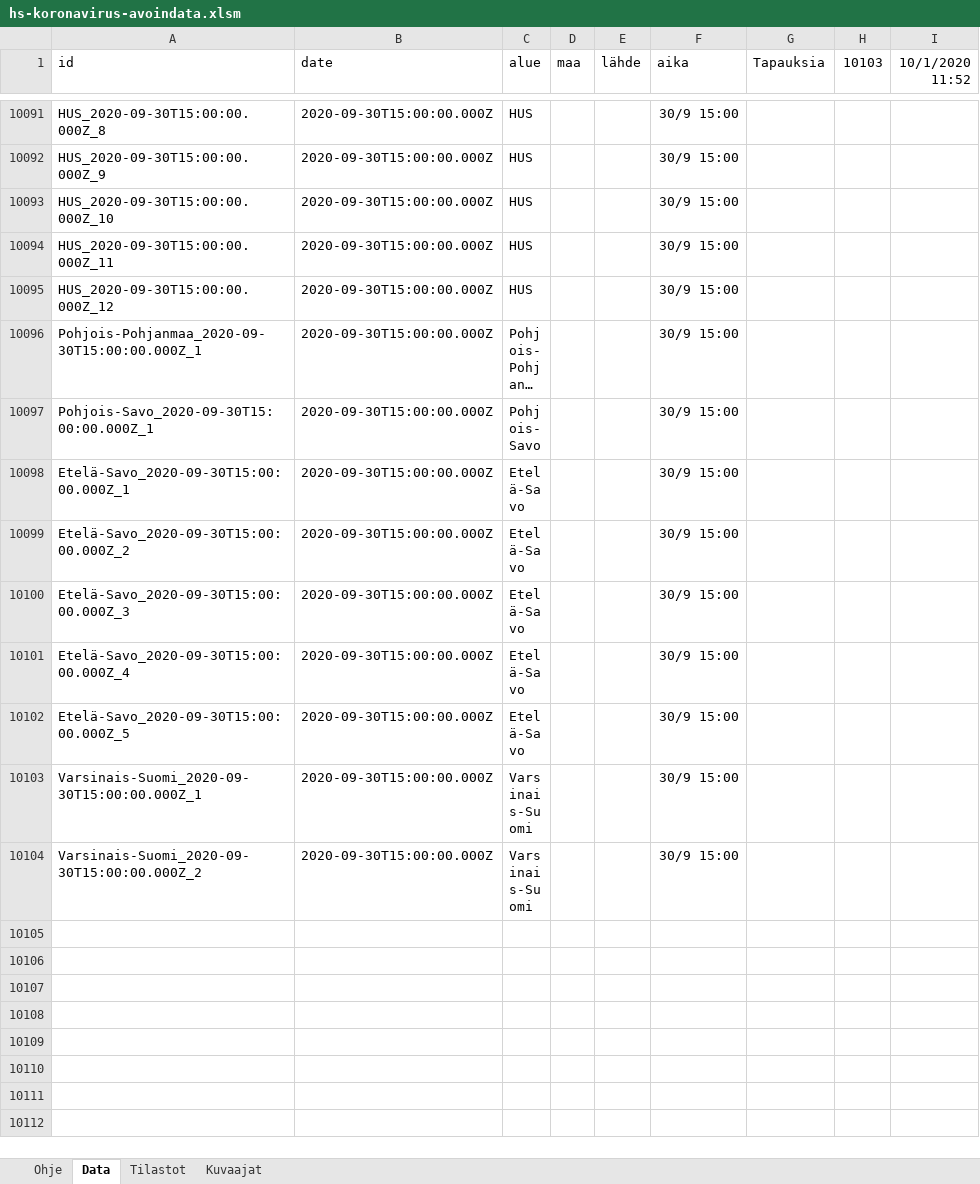
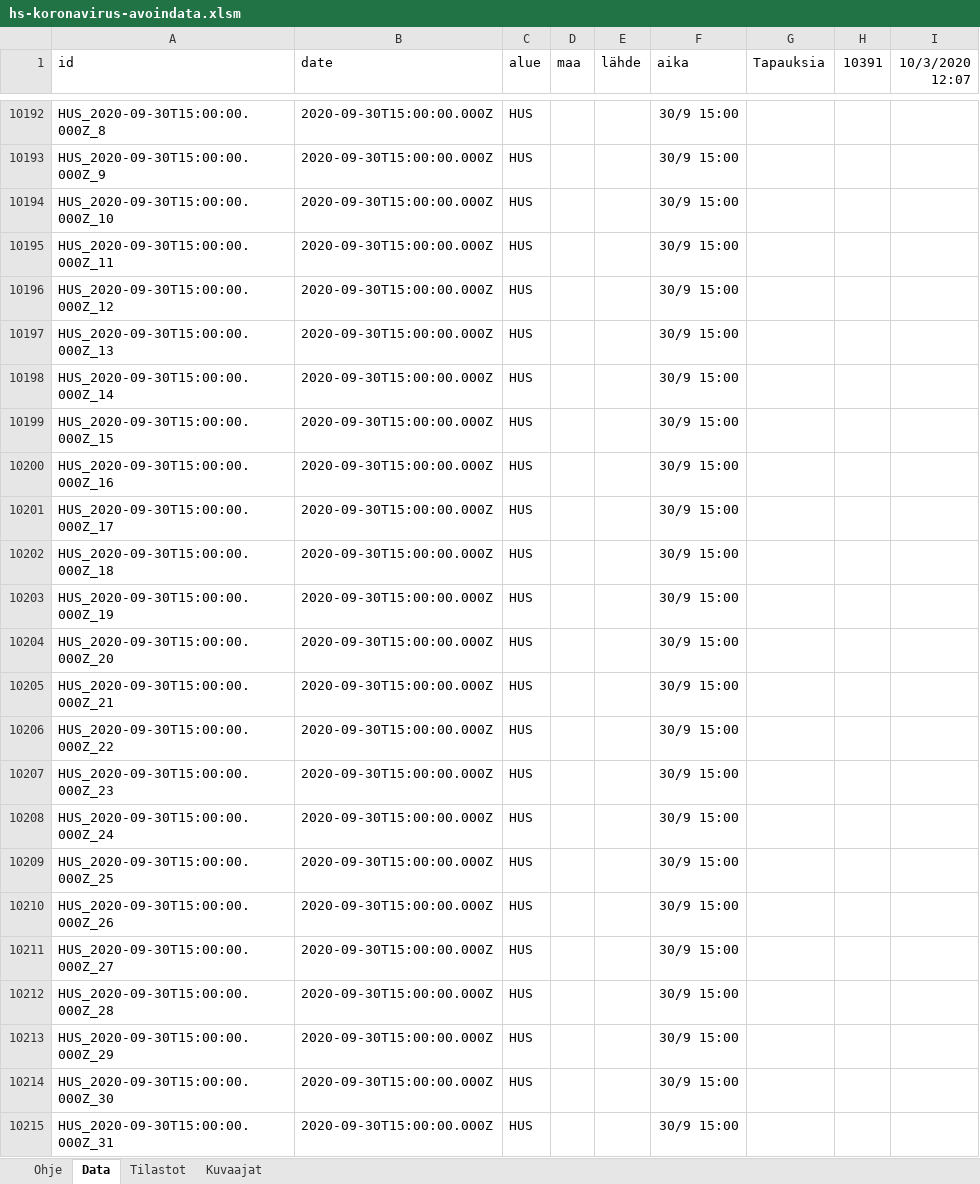
Before and after one commit to jussivirkkala/Excel, an Excel workbook: hs-koronavirus-avoindata/hs-koronavirus-avoindata.xlsm, sheet Data, drawn as a sheet; only a part is shown, gaps mark what is left out; the shorter side is filled out with more unchanged rows; long unchanged cells end in …; values as stored, in another font and other column widths than the file's, no borders; charts and pictures not drawn; the diff covers the shown part only; the diff names each change by its address in the sheet, - before the commit and + after, or states it on an @@ line.

```diff
--- a/hs-koronavirus-avoindata/hs-koronavirus-avoindata.xlsm (sheet Data)
+++ b/hs-koronavirus-avoindata/hs-koronavirus-avoindata.xlsm (sheet Data)
-H1: 10103
+H1: 10391
-I1: 10/1/2020 11:52
+I1: 10/3/2020 12:07
+row 10197: HUS_2020-09-30T15:00:00.000Z_13 | 2020-09-30T15:00:00.000Z | HUS |  |  | 30/9 15:00
+row 10198: HUS_2020-09-30T15:00:00.000Z_14 | 2020-09-30T15:00:00.000Z | HUS |  |  | 30/9 15:00
+row 10199: HUS_2020-09-30T15:00:00.000Z_15 | 2020-09-30T15:00:00.000Z | HUS |  |  | 30/9 15:00
+row 10200: HUS_2020-09-30T15:00:00.000Z_16 | 2020-09-30T15:00:00.000Z | HUS |  |  | 30/9 15:00
+row 10201: HUS_2020-09-30T15:00:00.000Z_17 | 2020-09-30T15:00:00.000Z | HUS |  |  | 30/9 15:00
+row 10202: HUS_2020-09-30T15:00:00.000Z_18 | 2020-09-30T15:00:00.000Z | HUS |  |  | 30/9 15:00
+row 10203: HUS_2020-09-30T15:00:00.000Z_19 | 2020-09-30T15:00:00.000Z | HUS |  |  | 30/9 15:00
+row 10204: HUS_2020-09-30T15:00:00.000Z_20 | 2020-09-30T15:00:00.000Z | HUS |  |  | 30/9 15:00
+row 10205: HUS_2020-09-30T15:00:00.000Z_21 | 2020-09-30T15:00:00.000Z | HUS |  |  | 30/9 15:00
+row 10206: HUS_2020-09-30T15:00:00.000Z_22 | 2020-09-30T15:00:00.000Z | HUS |  |  | 30/9 15:00
+row 10207: HUS_2020-09-30T15:00:00.000Z_23 | 2020-09-30T15:00:00.000Z | HUS |  |  | 30/9 15:00
+row 10208: HUS_2020-09-30T15:00:00.000Z_24 | 2020-09-30T15:00:00.000Z | HUS |  |  | 30/9 15:00
+row 10209: HUS_2020-09-30T15:00:00.000Z_25 | 2020-09-30T15:00:00.000Z | HUS |  |  | 30/9 15:00
+row 10210: HUS_2020-09-30T15:00:00.000Z_26 | 2020-09-30T15:00:00.000Z | HUS |  |  | 30/9 15:00
+row 10211: HUS_2020-09-30T15:00:00.000Z_27 | 2020-09-30T15:00:00.000Z | HUS |  |  | 30/9 15:00
+row 10212: HUS_2020-09-30T15:00:00.000Z_28 | 2020-09-30T15:00:00.000Z | HUS |  |  | 30/9 15:00
+row 10213: HUS_2020-09-30T15:00:00.000Z_29 | 2020-09-30T15:00:00.000Z | HUS |  |  | 30/9 15:00
+row 10214: HUS_2020-09-30T15:00:00.000Z_30 | 2020-09-30T15:00:00.000Z | HUS |  |  | 30/9 15:00
+row 10215: HUS_2020-09-30T15:00:00.000Z_31 | 2020-09-30T15:00:00.000Z | HUS |  |  | 30/9 15:00
```
Also changed, not shown: 272 added rows and 3 removed rows elsewhere in this sheet, sheet Kuvaajat, sheet Tilastot, formulas that keep their value, charts or pictures.
